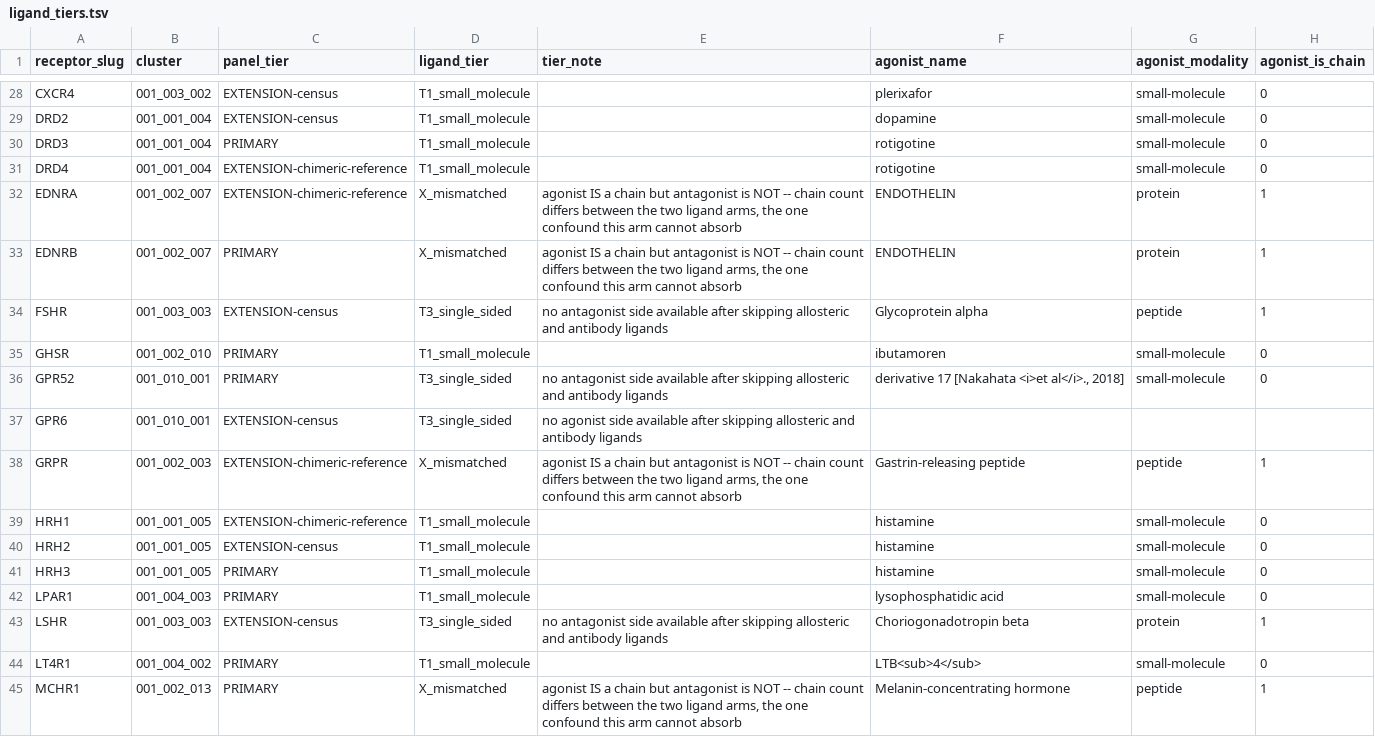
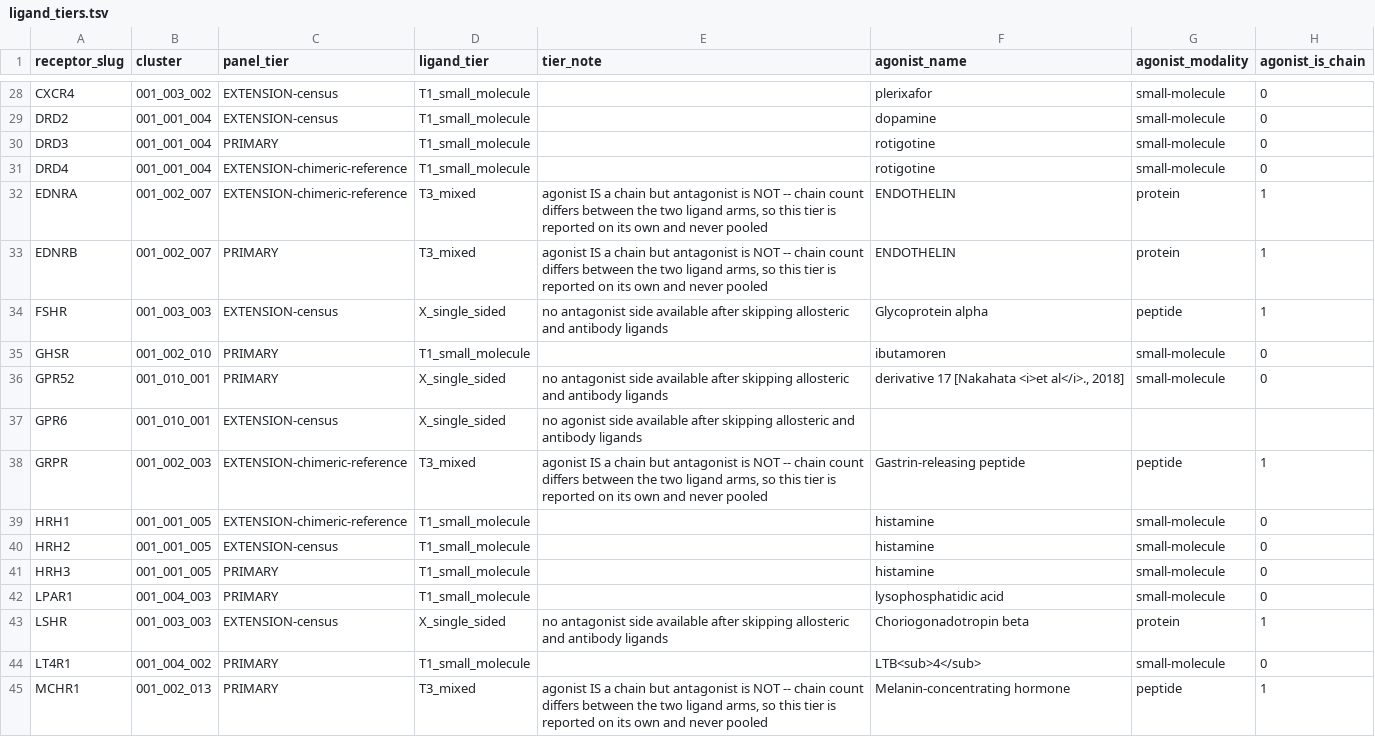
Before and after one commit to adityasengar/gpcr-cofolding-paper, a TSV file: redo/inputs/ligand_tiers.tsv, drawn as a sheet; only a part is shown, gaps mark what is left out; the diff covers the shown part only; the diff names each change by its address in the sheet, - before the commit and + after, or states it on an @@ line.

```diff
--- a/redo/inputs/ligand_tiers.tsv
+++ b/redo/inputs/ligand_tiers.tsv
-D32:D33 (ligand_tier): X_mismatched
+D32:D33 (ligand_tier): T3_mixed
-E32:E33 (tier_note): …ligand arms, the one confound this arm cannot absorb
+E32:E33 (tier_note): …ligand arms, so this tier is reported on its own and never pooled
-D34 (ligand_tier): T3_single_sided
+D34 (ligand_tier): X_single_sided
-D36:D37 (ligand_tier): T3_single_sided
+D36:D37 (ligand_tier): X_single_sided
-D38 (ligand_tier): X_mismatched
+D38 (ligand_tier): T3_mixed
-E38 (tier_note): …ligand arms, the one confound this arm cannot absorb
+E38 (tier_note): …ligand arms, so this tier is reported on its own and never pooled
-D43 (ligand_tier): T3_single_sided
+D43 (ligand_tier): X_single_sided
-D45 (ligand_tier): X_mismatched
+D45 (ligand_tier): T3_mixed
-E45 (tier_note): …ligand arms, the one confound this arm cannot absorb
+E45 (tier_note): …ligand arms, so this tier is reported on its own and never pooled
```
Also changed, not shown: 23 edited cells elsewhere in this file, redo/inputs/MANIFEST.tsv, redo/inputs/ligand_set_redo.tsv, 4 other files.
